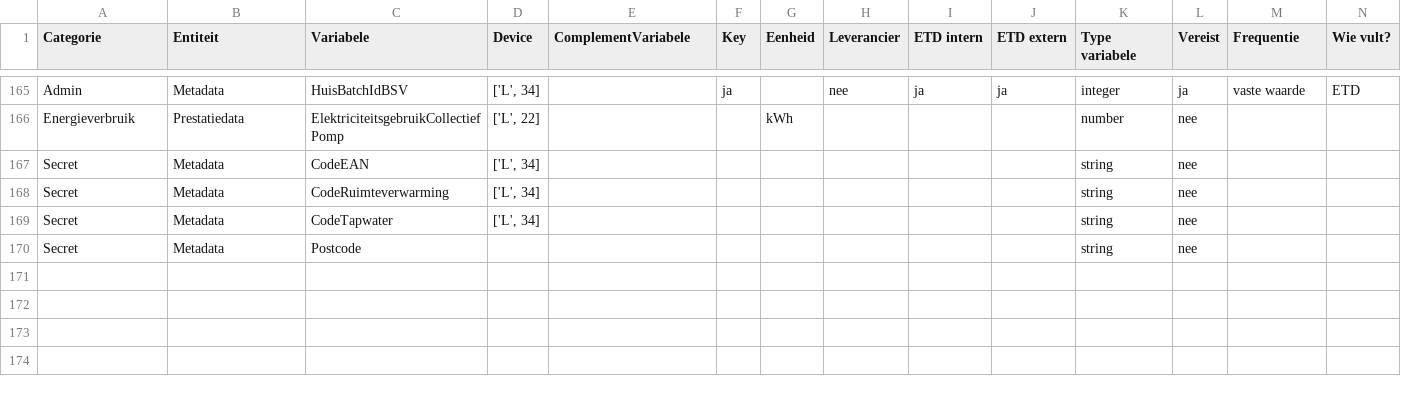
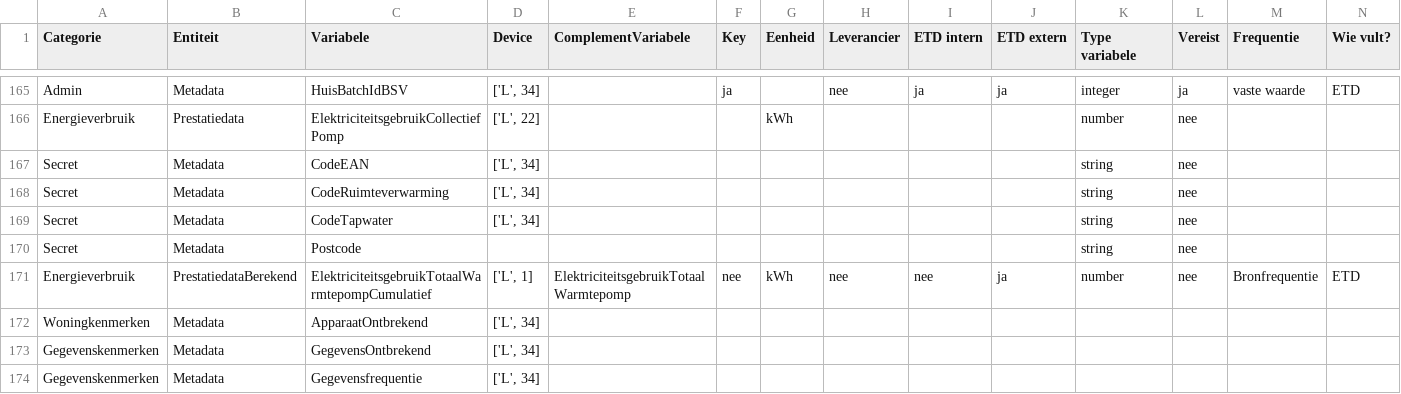
Before and after one commit to Stroomversnelling/etdmap, a CSV file: etdmap/data/etdmodel.csv, drawn as a sheet; only a part is shown, gaps mark what is left out; rows hold the shown columns only; the diff covers the shown part only; the diff names each change by its address in the sheet, - before the commit and + after, or states it on an @@ line.

```diff
--- a/etdmap/data/etdmodel.csv
+++ b/etdmap/data/etdmodel.csv
+row 171: Energieverbruik | PrestatiedataBerekend | ElektriciteitsgebruikTotaalWarmtepompCumulatief | ['L', 1] | ElektriciteitsgebruikTotaalWarmtepomp | nee | kWh | nee | nee | ja | number | nee | Bronfrequentie | ETD
+row 172: Woningkenmerken | Metadata | ApparaatOntbrekend | ['L', 34]
+row 173: Gegevenskenmerken | Metadata | GegevensOntbrekend | ['L', 34]
+row 174: Gegevenskenmerken | Metadata | Gegevensfrequentie | ['L', 34]
```
Also changed, not shown: 3 added rows and 10 edited cells elsewhere in this file, etdmap/data/Rule.csv, etdmap/data/thresholds.csv.
